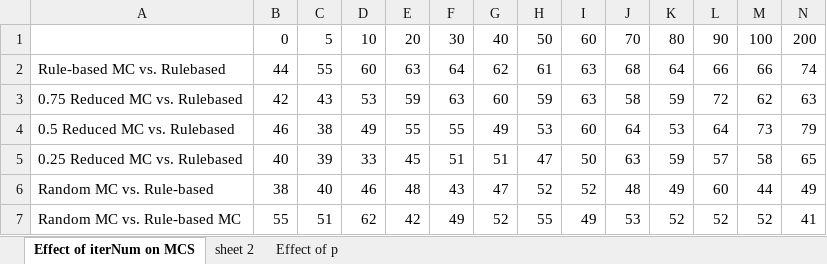
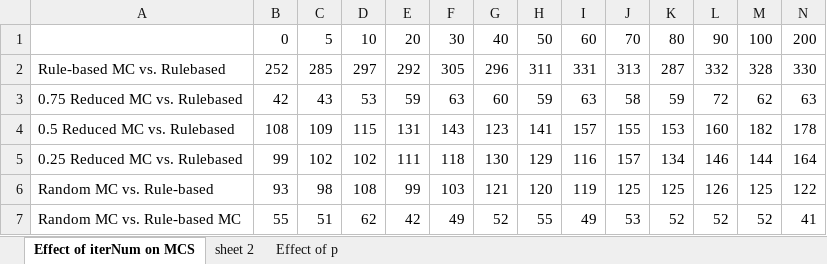
Before and after one commit to Mr-Dai/MCTS-Hearthstone, an Excel workbook: result.xlsx, sheet Effect of iterNum on MCS, drawn as a sheet; only a part is shown; values as stored, in another font and other column widths than the file's, no borders; charts and pictures not drawn; removed rows and columns are numbered as before the commit, all else as after; rows hold the shown columns only; the diff names each change by its address in the sheet, - before the commit and + after, or states it on an @@ line.

```diff
--- a/result.xlsx (sheet Effect of iterNum on MCS)
+++ b/result.xlsx (sheet Effect of iterNum on MCS)
-row 2: Rule-based MC vs. Rulebased | 44 | 55 | 60 | 63 | 64 | 62 | 61 | 63 | 68 | 64 | 66 | 66 | 74
+row 2: Rule-based MC vs. Rulebased | 252 | 285 | 297 | 292 | 305 | 296 | 311 | 331 | 313 | 287 | 332 | 328 | 330
-row 4: 0.5 Reduced MC vs. Rulebased | 46 | 38 | 49 | 55 | 55 | 49 | 53 | 60 | 64 | 53 | 64 | 73 | 79
-row 5: 0.25 Reduced MC vs. Rulebased | 40 | 39 | 33 | 45 | 51 | 51 | 47 | 50 | 63 | 59 | 57 | 58 | 65
-row 6: Random MC vs. Rule-based | 38 | 40 | 46 | 48 | 43 | 47 | 52 | 52 | 48 | 49 | 60 | 44 | 49
+row 4: 0.5 Reduced MC vs. Rulebased | 108 | 109 | 115 | 131 | 143 | 123 | 141 | 157 | 155 | 153 | 160 | 182 | 178
+row 5: 0.25 Reduced MC vs. Rulebased | 99 | 102 | 102 | 111 | 118 | 130 | 129 | 116 | 157 | 134 | 146 | 144 | 164
+row 6: Random MC vs. Rule-based | 93 | 98 | 108 | 99 | 103 | 121 | 120 | 119 | 125 | 125 | 126 | 125 | 122
```
Also changed, not shown: charts or pictures, 15 other files.
